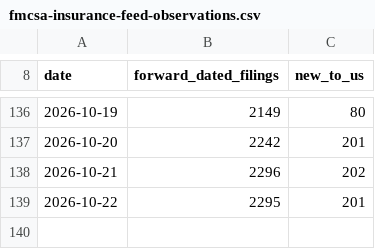
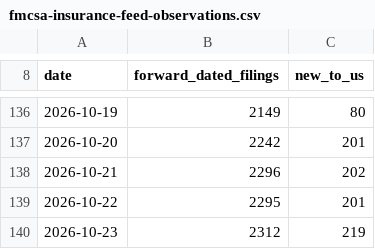
Before and after one commit to Hallikhe/fmcsa-trucking-insurance-data, a CSV file: data/fmcsa-insurance-feed-observations.csv, drawn as a sheet; only a part is shown, gaps mark what is left out.

```diff
--- a/data/fmcsa-insurance-feed-observations.csv
+++ b/data/fmcsa-insurance-feed-observations.csv
@@ -139 +139,2 @@ date,forward_dated_filings,new_to_us
 2026-10-22,2295,201
+2026-10-23,2312,219
```
Also changed, not shown: data/new-carrier-insurance-timeline.csv.
